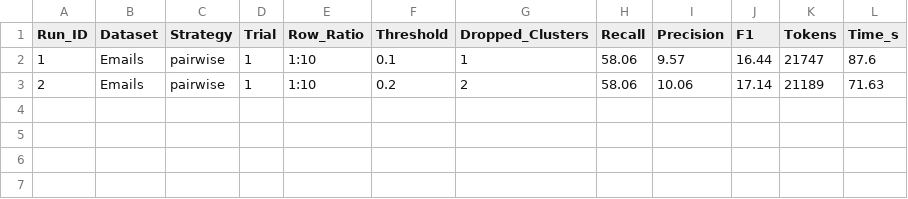
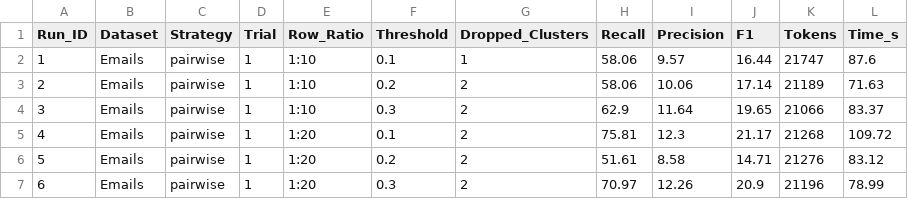
Before and after one commit to Kronk12/CS-541-Semantic-Join-Exploration, a CSV file: src/evaluation/logs/emails_pairwise_showdown.csv, drawn as a sheet.

Commit message:
Update emails_pairwise_showdown.csv

```diff
--- a/src/evaluation/logs/emails_pairwise_showdown.csv
+++ b/src/evaluation/logs/emails_pairwise_showdown.csv
@@ -3 +3,5 @@ Run_ID,Dataset,Strategy,Trial,Row_Ratio,Threshold,Dropped_Clusters,Recall,Precis
 2,Emails,pairwise,1,1:10,0.2,2,58.06,10.06,17.14,21189,71.63
+3,Emails,pairwise,1,1:10,0.3,2,62.9,11.64,19.65,21066,83.37
+4,Emails,pairwise,1,1:20,0.1,2,75.81,12.3,21.17,21268,109.72
+5,Emails,pairwise,1,1:20,0.2,2,51.61,8.58,14.71,21276,83.12
+6,Emails,pairwise,1,1:20,0.3,2,70.97,12.26,20.9,21196,78.99
```
